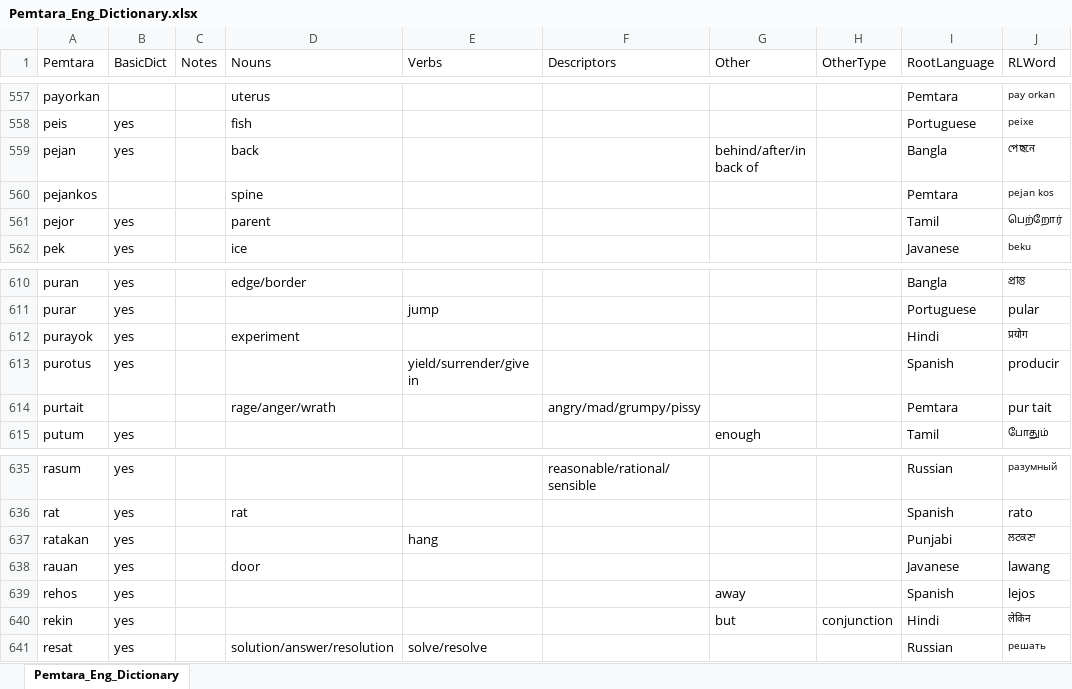
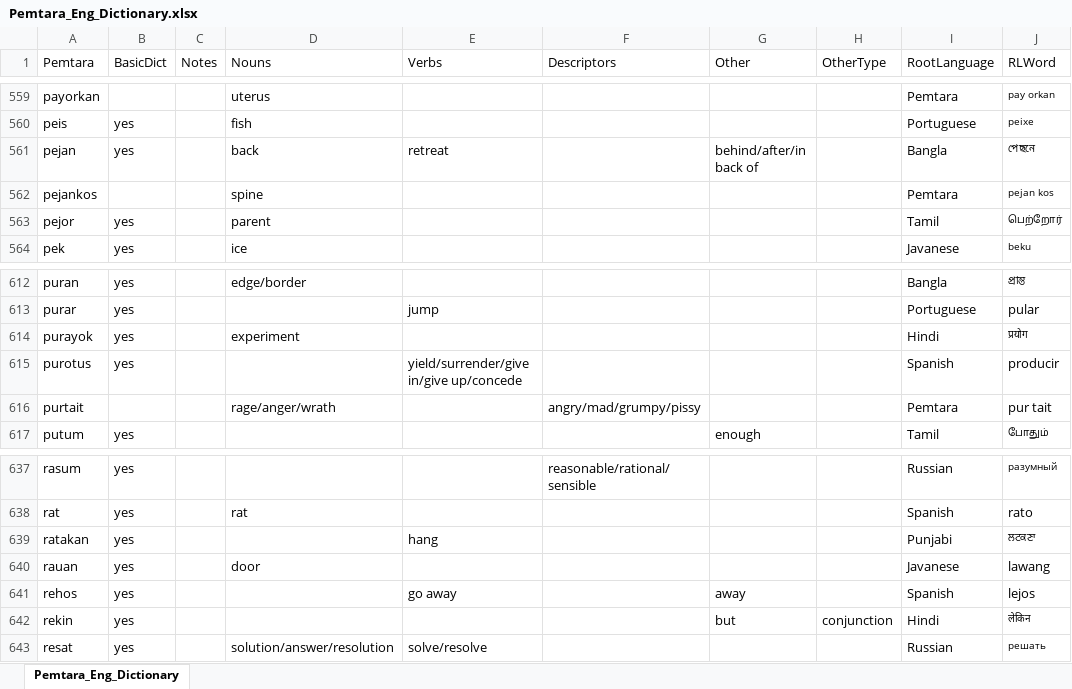
Before and after one commit to brushscape/Orostara-Dictionary, an Excel workbook: files/Pemtara_Eng_Dictionary.xlsx, sheet Pemtara_Eng_Dictionary, drawn as a sheet; only a part is shown, gaps mark what is left out; values as stored, in another font and other column widths than the file's, no borders; table styles not drawn; addresses are those after the commit; the diff covers the shown part only; the diff names each change by its address in the sheet, - before the commit and + after, or states it on an @@ line.

```diff
--- a/files/Pemtara_Eng_Dictionary.xlsx (sheet Pemtara_Eng_Dictionary)
+++ b/files/Pemtara_Eng_Dictionary.xlsx (sheet Pemtara_Eng_Dictionary)
-E561 (Verbs): (empty)
+E561 (Verbs): retreat
-E615 (Verbs): yield/surrender/give in
+E615 (Verbs): yield/surrender/give in/give up/concede
-E641 (Verbs): (empty)
+E641 (Verbs): go away
```
Also changed, not shown: 4 added rows, 3 removed rows and 6 edited cells elsewhere in this sheet, 6 other files.
